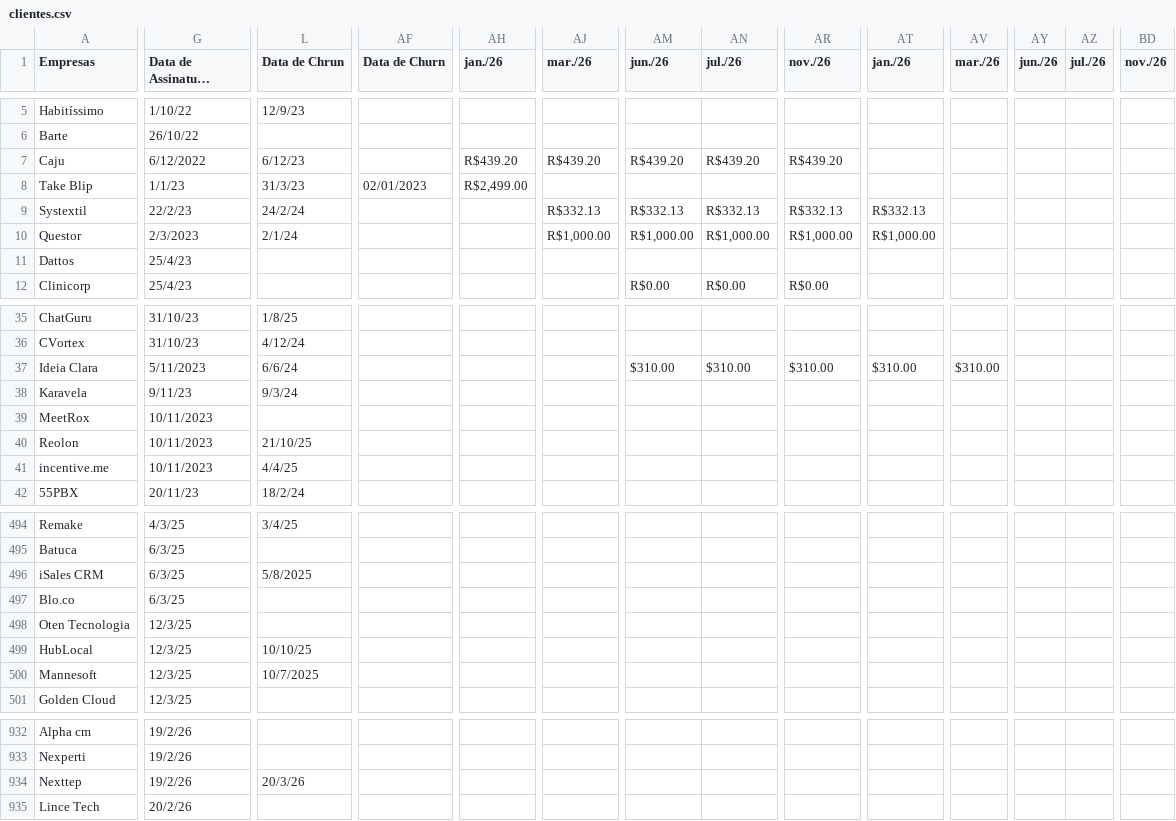
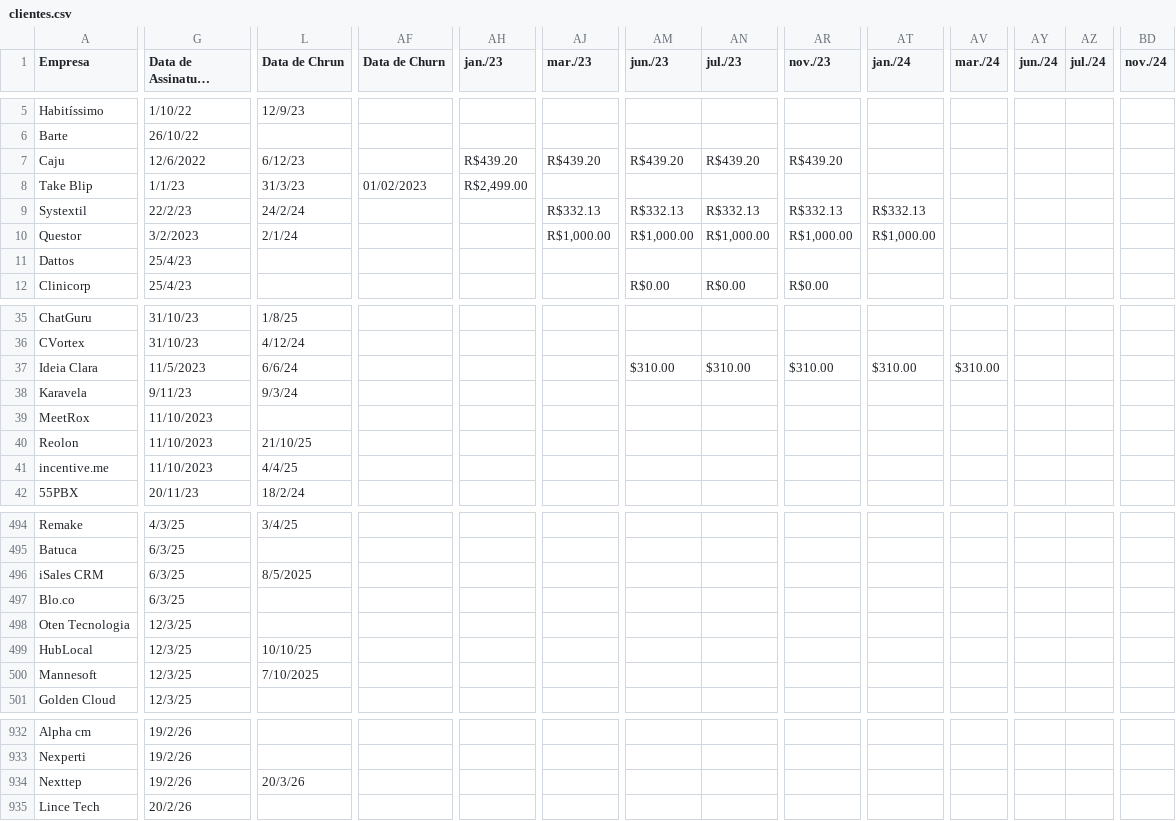
Before and after one commit to guiweissbock-cpu/pipelovers-engajamento, a CSV file: clientes.csv, drawn as a sheet; only a part is shown, gaps mark what is left out; long unchanged cells end in …; the diff covers the shown part only; the diff names each change by its address in the sheet, - before the commit and + after, or states it on an @@ line.

Commit message:
Add files via upload

```diff
--- a/clientes.csv
+++ b/clientes.csv
-A1: Empresas
+A1: Empresa
-AH1: jan./26
+AH1: jan./23
-AJ1: mar./26
+AJ1: mar./23
-AM1: jun./26
+AM1: jun./23
-AN1: jul./26
+AN1: jul./23
-AR1: nov./26
+AR1: nov./23
-AT1: jan./26
+AT1: jan./24
-AV1: mar./26
+AV1: mar./24
-AY1: jun./26
+AY1: jun./24
-AZ1: jul./26
+AZ1: jul./24
-BD1: nov./26
+BD1: nov./24
-G7 (Data de Assinatura (DD/MM/AAAA)): 6/12/2022
+G7 (Data de Assinatura (DD/MM/AAAA)): 12/6/2022
-AF8 (Data de Churn): 02/01/2023
+AF8 (Data de Churn): 01/02/2023
-G10 (Data de Assinatura (DD/MM/AAAA)): 2/3/2023
+G10 (Data de Assinatura (DD/MM/AAAA)): 3/2/2023
-G37 (Data de Assinatura (DD/MM/AAAA)): 5/11/2023
+G37 (Data de Assinatura (DD/MM/AAAA)): 11/5/2023
-G39:G41 (Data de Assinatura (DD/MM/AAAA)): 10/11/2023
+G39:G41 (Data de Assinatura (DD/MM/AAAA)): 11/10/2023
-L496 (Data de Chrun): 5/8/2025
+L496 (Data de Chrun): 8/5/2025
-L500 (Data de Chrun): 10/7/2025
+L500 (Data de Chrun): 7/10/2025
```
Also changed, not shown: 16 edited cells elsewhere in this file.
